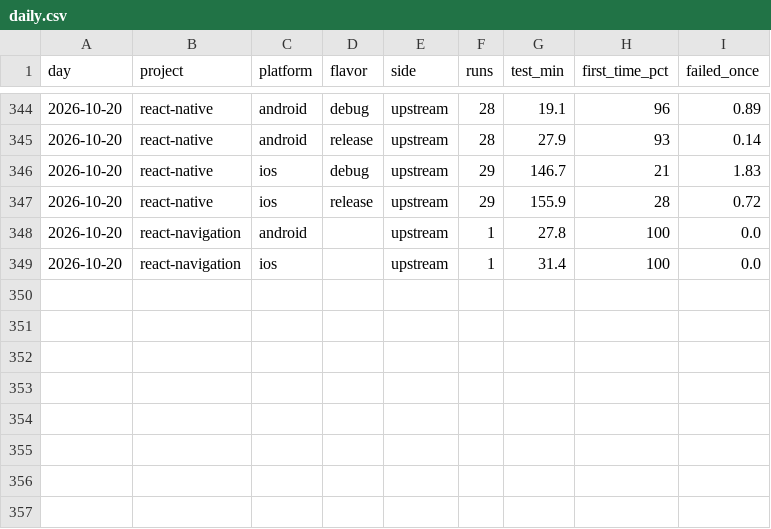
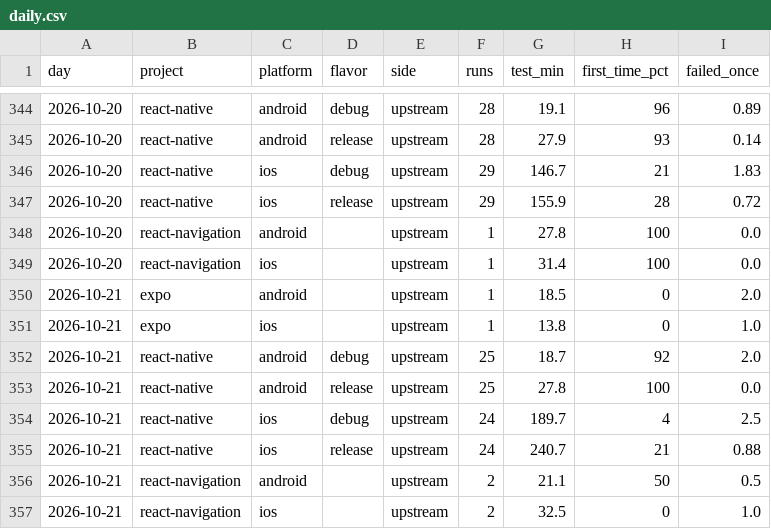
Before and after one commit to maestro-runner-bench/bench-control, a CSV file: results/daily.csv, drawn as a sheet; only a part is shown, gaps mark what is left out.

Commit message:
results: 2026-10-22

```diff
--- a/results/daily.csv
+++ b/results/daily.csv
@@ -349 +349,9 @@ day,project,platform,flavor,side,runs,test_min,first_time_pct,failed_once
 2026-10-20,react-navigation,ios,,upstream,1,31.4,100,0.0
+2026-10-21,expo,android,,upstream,1,18.5,0,2.0
+2026-10-21,expo,ios,,upstream,1,13.8,0,1.0
+2026-10-21,react-native,android,debug,upstream,25,18.7,92,2.0
+2026-10-21,react-native,android,release,upstream,25,27.8,100,0.0
+2026-10-21,react-native,ios,debug,upstream,24,189.7,4,2.5
+2026-10-21,react-native,ios,release,upstream,24,240.7,21,0.88
+2026-10-21,react-navigation,android,,upstream,2,21.1,50,0.5
+2026-10-21,react-navigation,ios,,upstream,2,32.5,0,1.0
```
Also changed, not shown: 15 other files.
